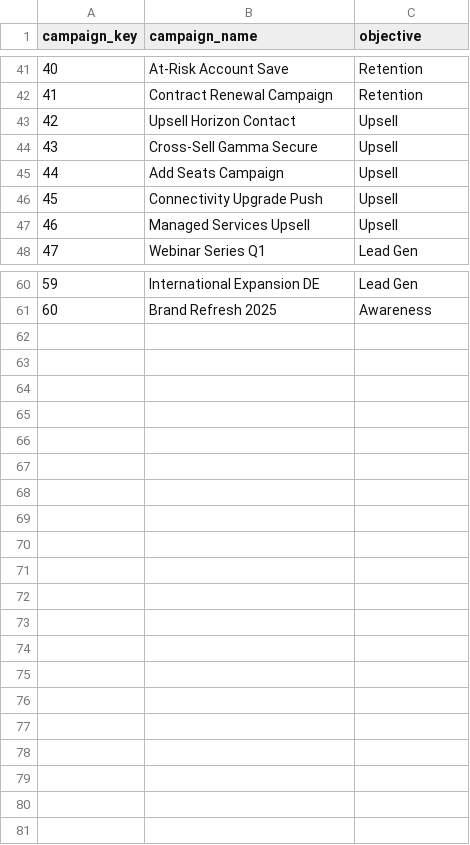
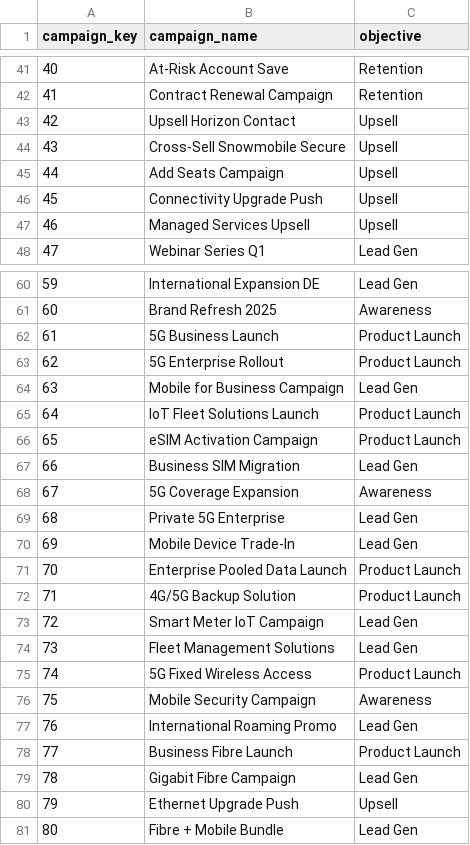
Before and after one commit to pmjose/Snowflake_Intelligence_AI_mobile_fiber, a CSV file: demo_data/campaign_dim.csv, drawn as a sheet; only a part is shown, gaps mark what is left out; the diff covers the shown part only.

```diff
--- a/demo_data/campaign_dim.csv
+++ b/demo_data/campaign_dim.csv
@@ -43,3 +43,3 @@ campaign_key,campaign_name,objective
 42,Upsell Horizon Contact,Upsell
-43,Cross-Sell Gamma Secure,Upsell
+43,Cross-Sell Snowmobile Secure,Upsell
 44,Add Seats Campaign,Upsell
@@ -61 +61,21 @@ campaign_key,campaign_name,objective
 60,Brand Refresh 2025,Awareness
+61,5G Business Launch,Product Launch
+62,5G Enterprise Rollout,Product Launch
+63,Mobile for Business Campaign,Lead Gen
+64,IoT Fleet Solutions Launch,Product Launch
+65,eSIM Activation Campaign,Product Launch
+66,Business SIM Migration,Lead Gen
+67,5G Coverage Expansion,Awareness
+68,Private 5G Enterprise,Lead Gen
+69,Mobile Device Trade-In,Lead Gen
+70,Enterprise Pooled Data Launch,Product Launch
+71,4G/5G Backup Solution,Product Launch
+72,Smart Meter IoT Campaign,Lead Gen
+73,Fleet Management Solutions,Lead Gen
+74,5G Fixed Wireless Access,Product Launch
+75,Mobile Security Campaign,Awareness
+76,International Roaming Promo,Lead Gen
+77,Business Fibre Launch,Product Launch
+78,Gigabit Fibre Campaign,Lead Gen
+79,Ethernet Upgrade Push,Upsell
+80,Fibre + Mobile Bundle,Lead Gen
```
Also changed, not shown: 4 edited cells elsewhere in this file, demo_data/product_category_dim.csv, demo_data/product_dim.csv, 51 other files.
